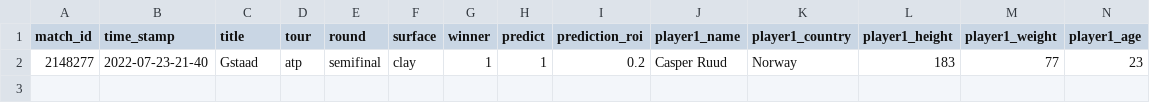
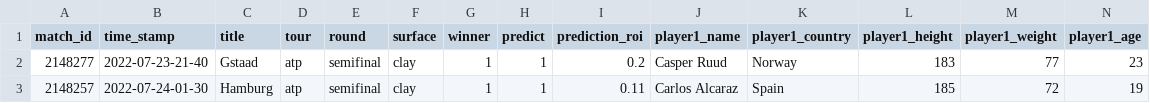
Before and after one commit to ebijun1007/tennis_major_tour_scraper, a CSV file: data/2022-07-23.csv, drawn as a sheet; only a part is shown; rows hold the shown columns only; the diff names each change by its address in the sheet, - before the commit and + after, or states it on an @@ line.

```diff
--- a/data/2022-07-23.csv
+++ b/data/2022-07-23.csv
+row 3: 2148257 | 2022-07-24-01-30 | Hamburg | atp | semifinal | clay | 1 | 1 | 0.11 | Carlos Alcaraz | Spain | 185 | 72 | 19
```
Also changed, not shown: atp.csv, data/next_48_hours_match.csv, 2 other files.
